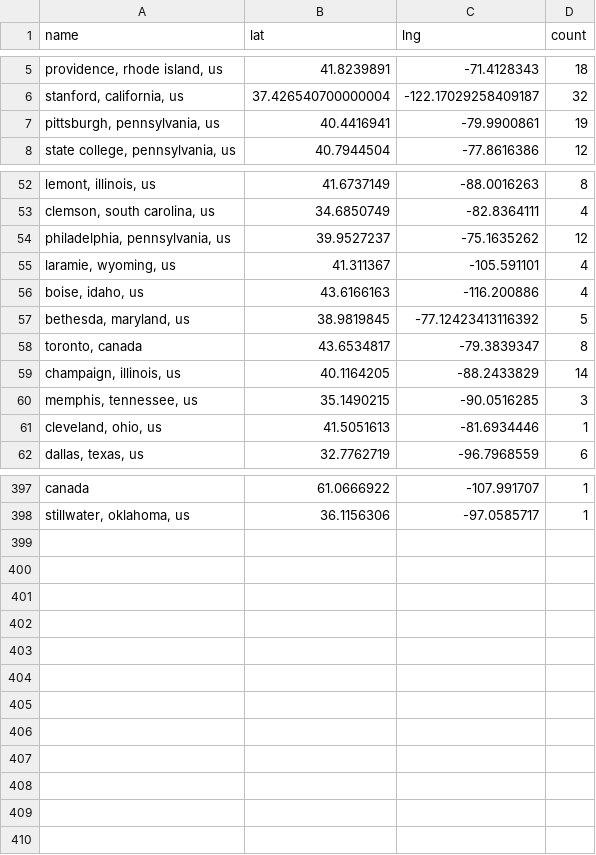
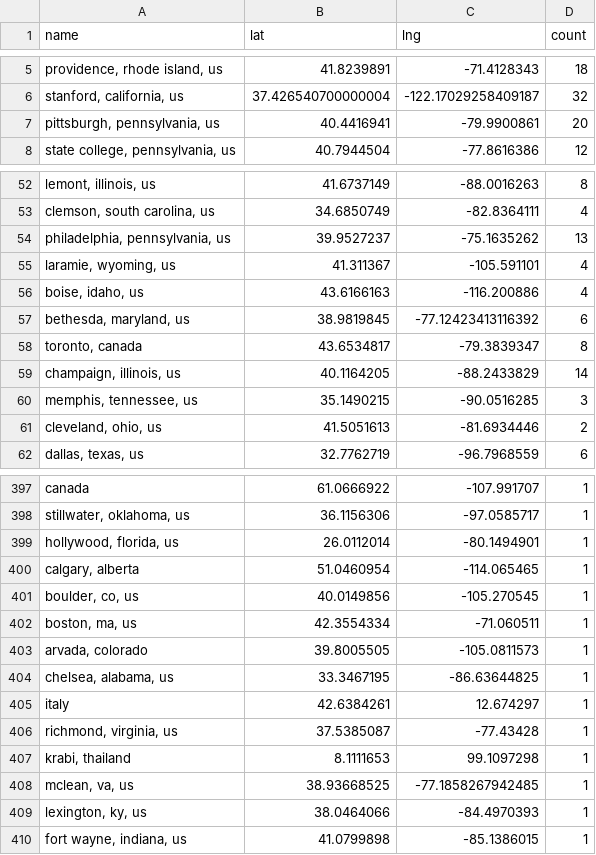
Before and after one commit to USRSE/usrse-map, a CSV file: _data/locations.csv, drawn as a sheet; only a part is shown, gaps mark what is left out; the diff covers the shown part only.

```diff
--- a/_data/locations.csv
+++ b/_data/locations.csv
@@ -6,3 +6,3 @@ name,lat,lng,count
 "stanford, california, us",37.426540700000004,-122.17029258409187,32
-"pittsburgh, pennsylvania, us",40.4416941,-79.9900861,19
+"pittsburgh, pennsylvania, us",40.4416941,-79.9900861,20
 "state college, pennsylvania, us",40.7944504,-77.8616386,12
@@ -53,6 +53,6 @@ name,lat,lng,count
 "clemson, south carolina, us",34.6850749,-82.8364111,4
-"philadelphia, pennsylvania, us",39.9527237,-75.1635262,12
+"philadelphia, pennsylvania, us",39.9527237,-75.1635262,13
 "laramie, wyoming, us",41.311367,-105.591101,4
 "boise, idaho, us",43.6166163,-116.200886,4
-"bethesda, maryland, us",38.9819845,-77.12423413116392,5
+"bethesda, maryland, us",38.9819845,-77.12423413116392,6
 "toronto, canada",43.6534817,-79.3839347,8
@@ -60,3 +60,3 @@ name,lat,lng,count
 "memphis, tennessee, us",35.1490215,-90.0516285,3
-"cleveland, ohio, us",41.5051613,-81.6934446,1
+"cleveland, ohio, us",41.5051613,-81.6934446,2
 "dallas, texas, us",32.7762719,-96.7968559,6
@@ -398 +398,13 @@ canada,61.0666922,-107.991707,1
 "stillwater, oklahoma, us",36.1156306,-97.0585717,1
+"hollywood, florida, us",26.0112014,-80.1494901,1
+"calgary, alberta",51.0460954,-114.065465,1
+"boulder, co, us",40.0149856,-105.270545,1
+"boston, ma, us",42.3554334,-71.060511,1
+"arvada, colorado",39.8005505,-105.0811573,1
+"chelsea, alabama, us",33.3467195,-86.63644825,1
+italy,42.6384261,12.674297,1
+"richmond, virginia, us",37.5385087,-77.43428,1
+"krabi, thailand",8.1111653,99.1097298,1
+"mclean, va, us",38.93668525,-77.1858267942485,1
+"lexington, ky, us",38.0464066,-84.4970393,1
+"fort wayne, indiana, us",41.0799898,-85.1386015,1
```
Also changed, not shown: 14 edited cells elsewhere in this file.
